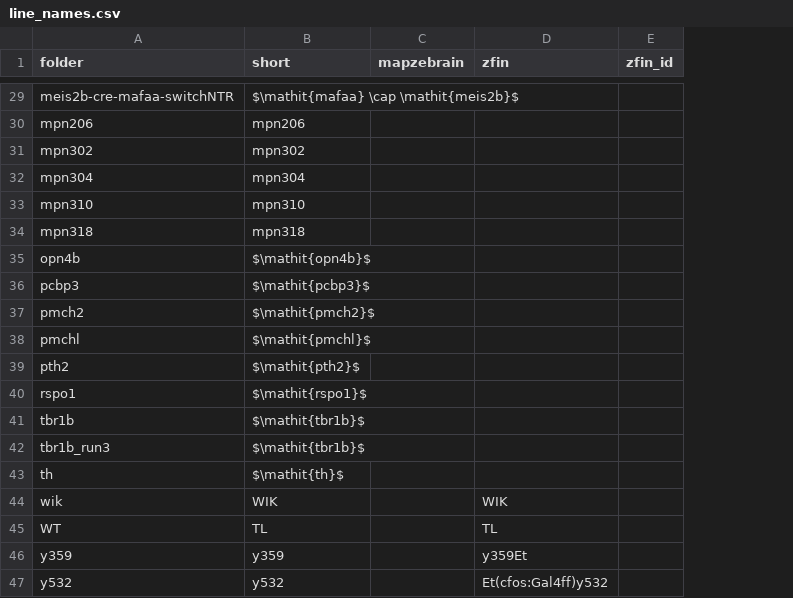
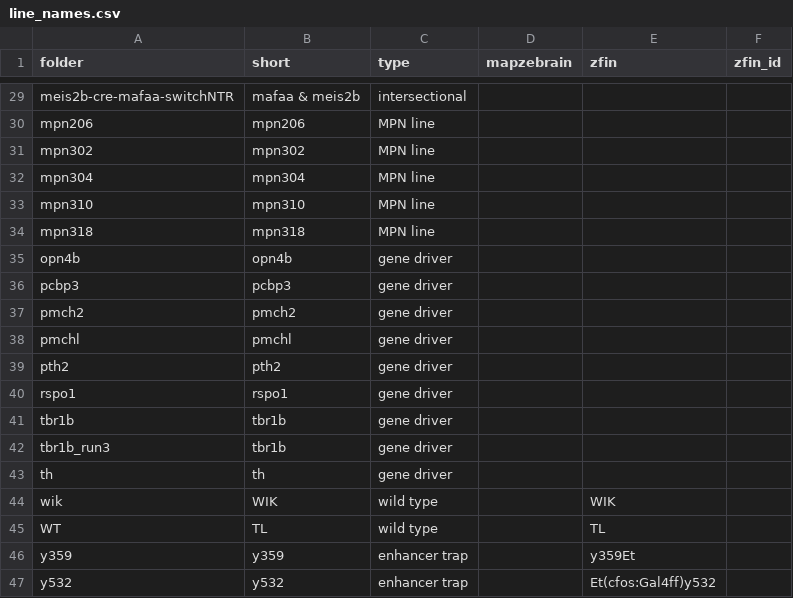
Before and after one commit to ElTinmar/BehaviorScreen, a CSV file: BehaviorScreen/ablation_screen/line_names.csv, drawn as a sheet; only a part is shown, gaps mark what is left out; the diff covers the shown part only; the diff names each change by its address in the sheet, - before the commit and + after, or states it on an @@ line.

```diff
--- a/BehaviorScreen/ablation_screen/line_names.csv
+++ b/BehaviorScreen/ablation_screen/line_names.csv
+column C (type), rows 29-47: intersectional | MPN line | MPN line | MPN line | MPN line | MPN line | gene driver | gene driver | gene driver | gene driver | gene driver | gene driver | gene driver | gene driver | gene driver | wild type | wild type | enhancer trap | enhancer trap
-B29 (short): $\mathit{mafaa} \cap \mathit{meis2b}$
+B29 (short): mafaa & meis2b
-B35 (short): $\mathit{opn4b}$
+B35 (short): opn4b
-B36 (short): $\mathit{pcbp3}$
+B36 (short): pcbp3
-B37 (short): $\mathit{pmch2}$
+B37 (short): pmch2
-B38 (short): $\mathit{pmchl}$
+B38 (short): pmchl
-B39 (short): $\mathit{pth2}$
+B39 (short): pth2
-B40 (short): $\mathit{rspo1}$
+B40 (short): rspo1
-B41:B42 (short): $\mathit{tbr1b}$
+B41:B42 (short): tbr1b
-B43 (short): $\mathit{th}$
+B43 (short): th
```
Also changed, not shown: 21 edited cells elsewhere in this file, 2 other files.
